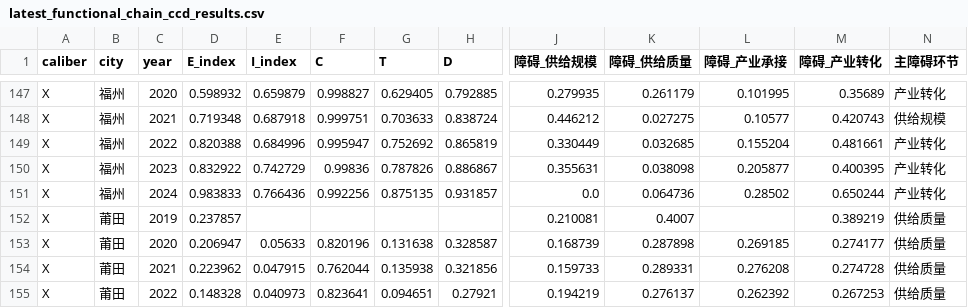
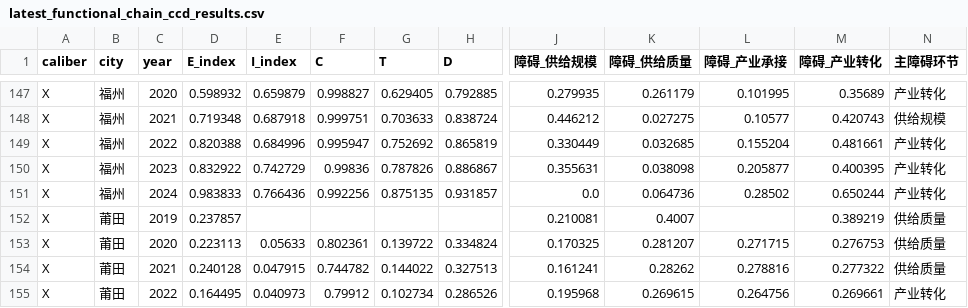
Before and after one commit to hmzvttw96g-commits/fj-esystem-and-isystem-CCD, a CSV file: data/audit/paper_a_functional_chain/latest_functional_chain_ccd_results.csv, drawn as a sheet; only a part is shown, gaps mark what is left out; the diff covers the shown part only; the diff names each change by its address in the sheet, - before the commit and + after, or states it on an @@ line.

```diff
--- a/data/audit/paper_a_functional_chain/latest_functional_chain_ccd_results.csv
+++ b/data/audit/paper_a_functional_chain/latest_functional_chain_ccd_results.csv
-D153 (E_index): 0.206947
+D153 (E_index): 0.223113
-F153 (C): 0.820196
+F153 (C): 0.802361
-G153 (T): 0.131638
+G153 (T): 0.139722
-H153 (D): 0.328587
+H153 (D): 0.334824
-J153 (障碍_供给规模): 0.168739
+J153 (障碍_供给规模): 0.170325
-K153 (障碍_供给质量): 0.287898
+K153 (障碍_供给质量): 0.281207
-L153 (障碍_产业承接): 0.269185
+L153 (障碍_产业承接): 0.271715
-M153 (障碍_产业转化): 0.274177
+M153 (障碍_产业转化): 0.276753
-D154 (E_index): 0.223962
+D154 (E_index): 0.240128
-F154 (C): 0.762044
+F154 (C): 0.744782
-G154 (T): 0.135938
+G154 (T): 0.144022
-H154 (D): 0.321856
+H154 (D): 0.327513
-J154 (障碍_供给规模): 0.159733
+J154 (障碍_供给规模): 0.161241
-K154 (障碍_供给质量): 0.289331
+K154 (障碍_供给质量): 0.28262
-L154 (障碍_产业承接): 0.276208
+L154 (障碍_产业承接): 0.278816
-M154 (障碍_产业转化): 0.274728
+M154 (障碍_产业转化): 0.277322
-D155 (E_index): 0.148328
+D155 (E_index): 0.164495
-F155 (C): 0.823641
+F155 (C): 0.79912
-G155 (T): 0.094651
+G155 (T): 0.102734
-H155 (D): 0.27921
+H155 (D): 0.286526
-J155 (障碍_供给规模): 0.194219
+J155 (障碍_供给规模): 0.195968
-K155 (障碍_供给质量): 0.276137
+K155 (障碍_供给质量): 0.269615
-L155 (障碍_产业承接): 0.262392
+L155 (障碍_产业承接): 0.264756
-M155 (障碍_产业转化): 0.267253
+M155 (障碍_产业转化): 0.269661
-N155 (主障碍环节): 供给质量
+N155 (主障碍环节): 产业转化
```
Also changed, not shown: 64 edited cells elsewhere in this file, data/audit/paper_a_functional_chain/boundary_synergy.csv, data/audit/paper_a_functional_chain/local_link_ccd.csv, 15 other files.
